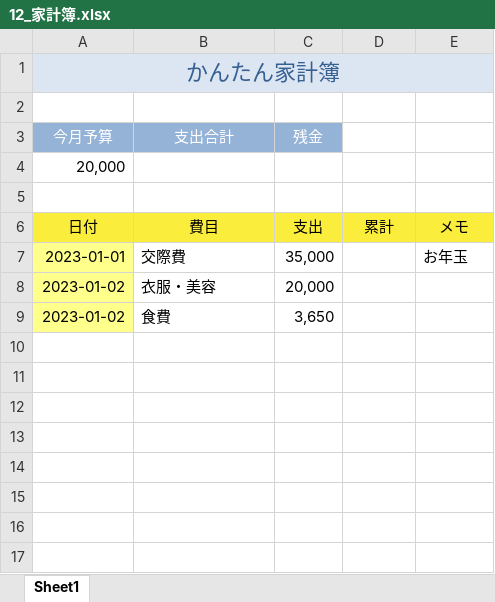
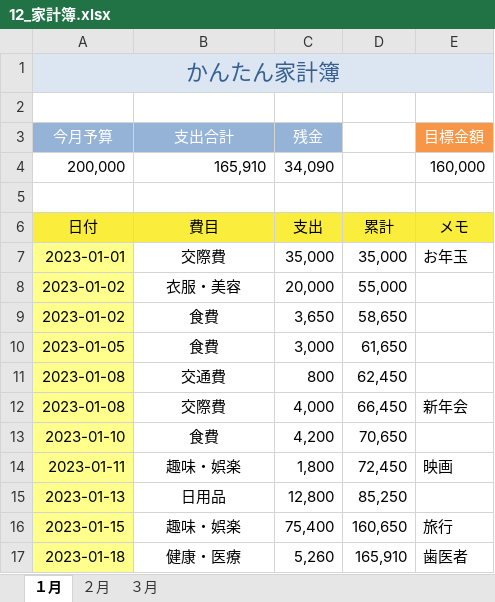
Before and after one commit to githubkanekomk/excel, an Excel workbook: 12_家計簿.xlsx, sheet １月, drawn as a sheet; values as stored, in another font and other column widths than the file's, no borders; conditional formats not drawn; removed rows and columns are numbered as before the commit, all else as after; the diff names each change by its address in the sheet, - before the commit and + after, or states it on an @@ line.

```diff
--- a/12_家計簿.xlsx (sheet １月)
+++ b/12_家計簿.xlsx (sheet １月)
-sheet tab: Sheet1
+sheet tab: １月
+sheet tab: ２月
+sheet tab: ３月
-E3: (empty)
+E3: 目標金額
-E3 fill: none
+E3 fill: #F79646
-row 4: 20,000
+row 4: 200,000 | 165,910 | 34,090 |  | 160,000
-B7:B9 alignment: left
+B7:B9 alignment: center
-D7: (empty)
+D7: 35,000
-D8: (empty)
+D8: 55,000
-D9: (empty)
+D9: 58,650
+row 10: 2023-01-05 | 食費 | 3,000 | 61,650
+row 11: 2023-01-08 | 交通費 | 800 | 62,450
+row 12: 2023-01-08 | 交際費 | 4,000 | 66,450 | 新年会
+row 13: 2023-01-10 | 食費 | 4,200 | 70,650
+row 14: 2023-01-11 | 趣味・娯楽 | 1,800 | 72,450 | 映画
+row 15: 2023-01-13 | 日用品 | 12,800 | 85,250
+row 16: 2023-01-15 | 趣味・娯楽 | 75,400 | 160,650 | 旅行
+row 17: 2023-01-18 | 健康・医療 | 5,260 | 165,910 | 歯医者
```
